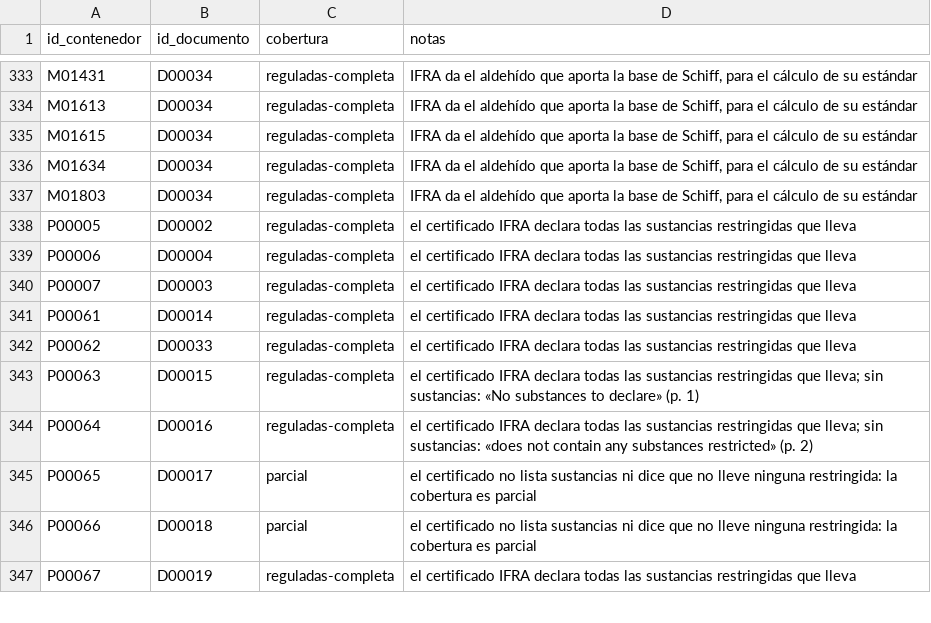
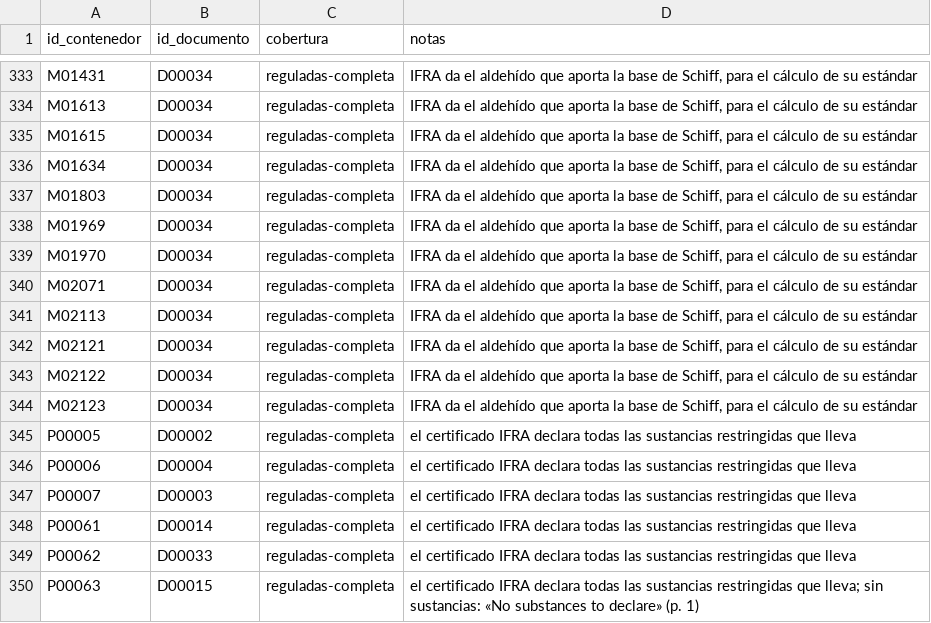
Before and after one commit to smortenax/perfumeria-app, a CSV file: datos/v2/coberturas.csv, drawn as a sheet; only a part is shown, gaps mark what is left out; the shorter side is filled out with more unchanged rows.

```diff
--- a/datos/v2/coberturas.csv
+++ b/datos/v2/coberturas.csv
@@ -337,2 +337,9 @@ M01634,D00034,reguladas-completa,"IFRA da el aldehído que aporta la base de Sch
 M01803,D00034,reguladas-completa,"IFRA da el aldehído que aporta la base de Schiff, para el cálculo de su estándar"
+M01969,D00034,reguladas-completa,"IFRA da el aldehído que aporta la base de Schiff, para el cálculo de su estándar"
+M01970,D00034,reguladas-completa,"IFRA da el aldehído que aporta la base de Schiff, para el cálculo de su estándar"
+M02071,D00034,reguladas-completa,"IFRA da el aldehído que aporta la base de Schiff, para el cálculo de su estándar"
+M02113,D00034,reguladas-completa,"IFRA da el aldehído que aporta la base de Schiff, para el cálculo de su estándar"
+M02121,D00034,reguladas-completa,"IFRA da el aldehído que aporta la base de Schiff, para el cálculo de su estándar"
+M02122,D00034,reguladas-completa,"IFRA da el aldehído que aporta la base de Schiff, para el cálculo de su estándar"
+M02123,D00034,reguladas-completa,"IFRA da el aldehído que aporta la base de Schiff, para el cálculo de su estándar"
 P00005,D00002,reguladas-completa,el certificado IFRA declara todas las sustancias restringidas que lleva
```
Also changed, not shown: datos/v2/composicion.csv, datos/v2/grupo-miembros.csv, 10 other files.
